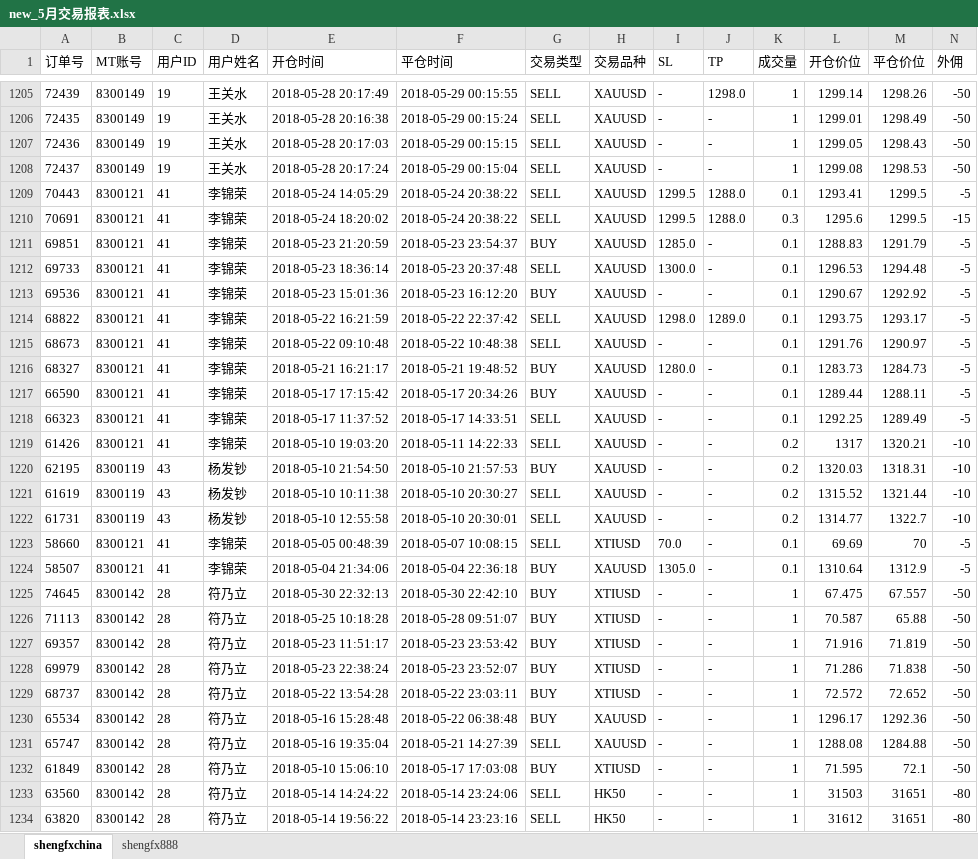
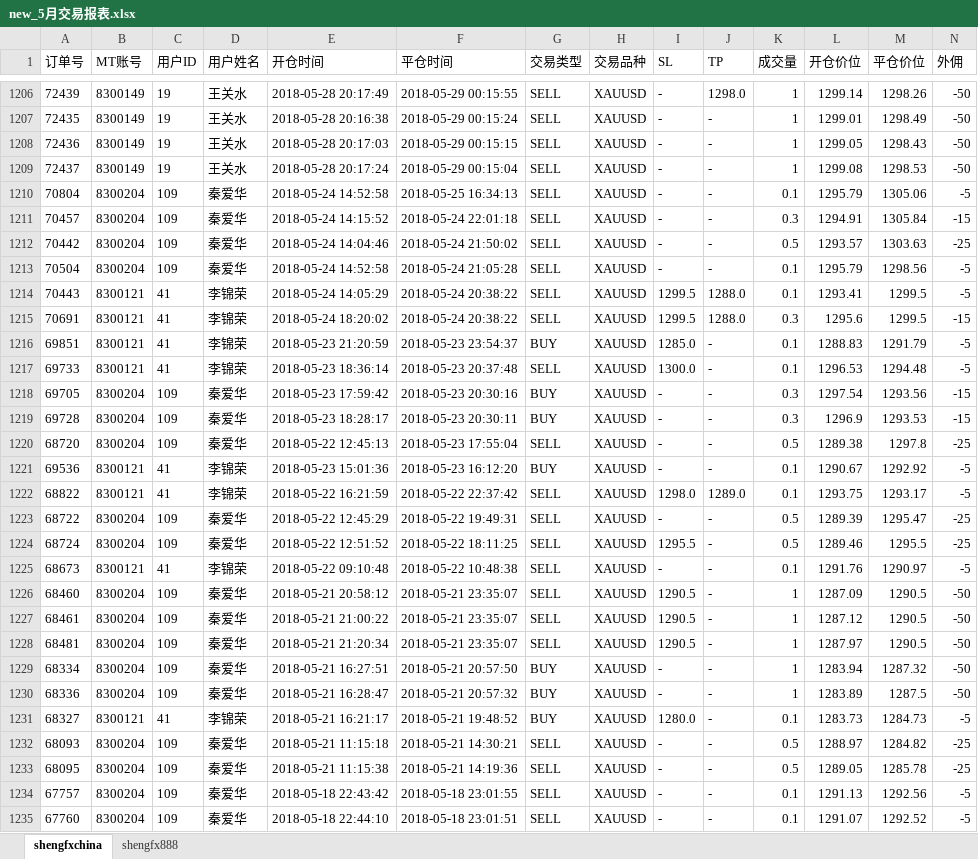
Before and after one commit to SYYDSN/py_projects, an Excel workbook: Message_Server/module/excel/new_5月交易报表.xlsx, sheet shengfxchina, drawn as a sheet; only a part is shown, gaps mark what is left out; the shorter side is filled out with more unchanged rows; values as stored, in another font and other column widths than the file's, no borders; rows hold the shown columns only; the diff covers the shown part only; the diff names each change by its address in the sheet, - before the commit and + after, or states it on an @@ line.

```diff
--- a/Message_Server/module/excel/new_5月交易报表.xlsx (sheet shengfxchina)
+++ b/Message_Server/module/excel/new_5月交易报表.xlsx (sheet shengfxchina)
+row 1210: 70804 | 8300204 | 109 | 秦爱华 | 2018-05-24 14:52:58 | 2018-05-25 16:34:13 | SELL | XAUUSD | - | - | 0.1 | 1295.79 | 1305.06 | -5
+row 1211: 70457 | 8300204 | 109 | 秦爱华 | 2018-05-24 14:15:52 | 2018-05-24 22:01:18 | SELL | XAUUSD | - | - | 0.3 | 1294.91 | 1305.84 | -15
+row 1212: 70442 | 8300204 | 109 | 秦爱华 | 2018-05-24 14:04:46 | 2018-05-24 21:50:02 | SELL | XAUUSD | - | - | 0.5 | 1293.57 | 1303.63 | -25
+row 1213: 70504 | 8300204 | 109 | 秦爱华 | 2018-05-24 14:52:58 | 2018-05-24 21:05:28 | SELL | XAUUSD | - | - | 0.1 | 1295.79 | 1298.56 | -5
+row 1218: 69705 | 8300204 | 109 | 秦爱华 | 2018-05-23 17:59:42 | 2018-05-23 20:30:16 | BUY | XAUUSD | - | - | 0.3 | 1297.54 | 1293.56 | -15
+row 1219: 69728 | 8300204 | 109 | 秦爱华 | 2018-05-23 18:28:17 | 2018-05-23 20:30:11 | BUY | XAUUSD | - | - | 0.3 | 1296.9 | 1293.53 | -15
+row 1220: 68720 | 8300204 | 109 | 秦爱华 | 2018-05-22 12:45:13 | 2018-05-23 17:55:04 | SELL | XAUUSD | - | - | 0.5 | 1289.38 | 1297.8 | -25
+row 1223: 68722 | 8300204 | 109 | 秦爱华 | 2018-05-22 12:45:29 | 2018-05-22 19:49:31 | SELL | XAUUSD | - | - | 0.5 | 1289.39 | 1295.47 | -25
+row 1224: 68724 | 8300204 | 109 | 秦爱华 | 2018-05-22 12:51:52 | 2018-05-22 18:11:25 | SELL | XAUUSD | 1295.5 | - | 0.5 | 1289.46 | 1295.5 | -25
+row 1226: 68460 | 8300204 | 109 | 秦爱华 | 2018-05-21 20:58:12 | 2018-05-21 23:35:07 | SELL | XAUUSD | 1290.5 | - | 1 | 1287.09 | 1290.5 | -50
+row 1227: 68461 | 8300204 | 109 | 秦爱华 | 2018-05-21 21:00:22 | 2018-05-21 23:35:07 | SELL | XAUUSD | 1290.5 | - | 1 | 1287.12 | 1290.5 | -50
+row 1228: 68481 | 8300204 | 109 | 秦爱华 | 2018-05-21 21:20:34 | 2018-05-21 23:35:07 | SELL | XAUUSD | 1290.5 | - | 1 | 1287.97 | 1290.5 | -50
+row 1229: 68334 | 8300204 | 109 | 秦爱华 | 2018-05-21 16:27:51 | 2018-05-21 20:57:50 | BUY | XAUUSD | - | - | 1 | 1283.94 | 1287.32 | -50
+row 1230: 68336 | 8300204 | 109 | 秦爱华 | 2018-05-21 16:28:47 | 2018-05-21 20:57:32 | BUY | XAUUSD | - | - | 1 | 1283.89 | 1287.5 | -50
+row 1232: 68093 | 8300204 | 109 | 秦爱华 | 2018-05-21 11:15:18 | 2018-05-21 14:30:21 | SELL | XAUUSD | - | - | 0.5 | 1288.97 | 1284.82 | -25
+row 1233: 68095 | 8300204 | 109 | 秦爱华 | 2018-05-21 11:15:38 | 2018-05-21 14:19:36 | SELL | XAUUSD | - | - | 0.5 | 1289.05 | 1285.78 | -25
+row 1234: 67757 | 8300204 | 109 | 秦爱华 | 2018-05-18 22:43:42 | 2018-05-18 23:01:55 | SELL | XAUUSD | - | - | 0.1 | 1291.13 | 1292.56 | -5
+row 1235: 67760 | 8300204 | 109 | 秦爱华 | 2018-05-18 22:44:10 | 2018-05-18 23:01:51 | SELL | XAUUSD | - | - | 0.1 | 1291.07 | 1292.52 | -5
```
Also changed, not shown: 7 added rows and 25 removed rows elsewhere in this sheet, sheet shengfx888, Message_Server/module/excel/new_5月出入金报表.xlsx, 13 other files.
